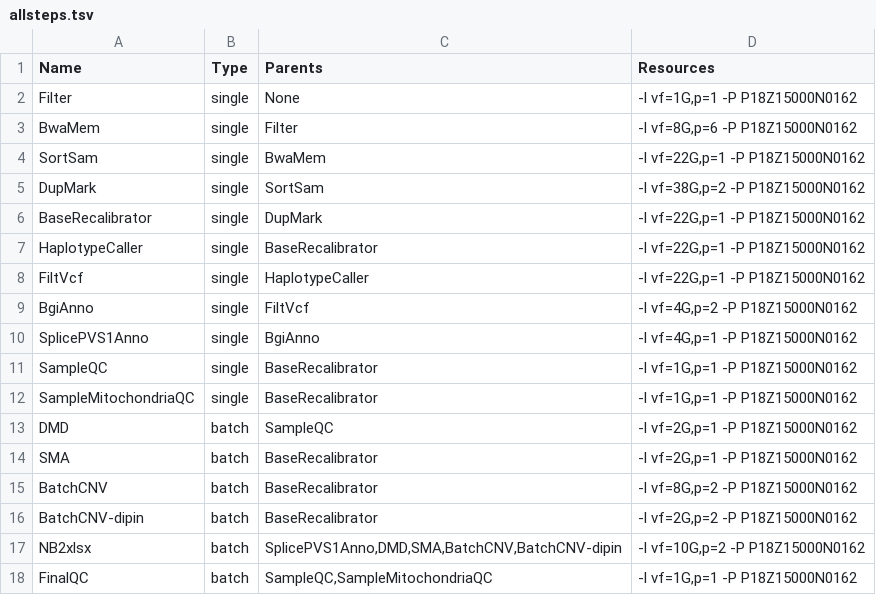
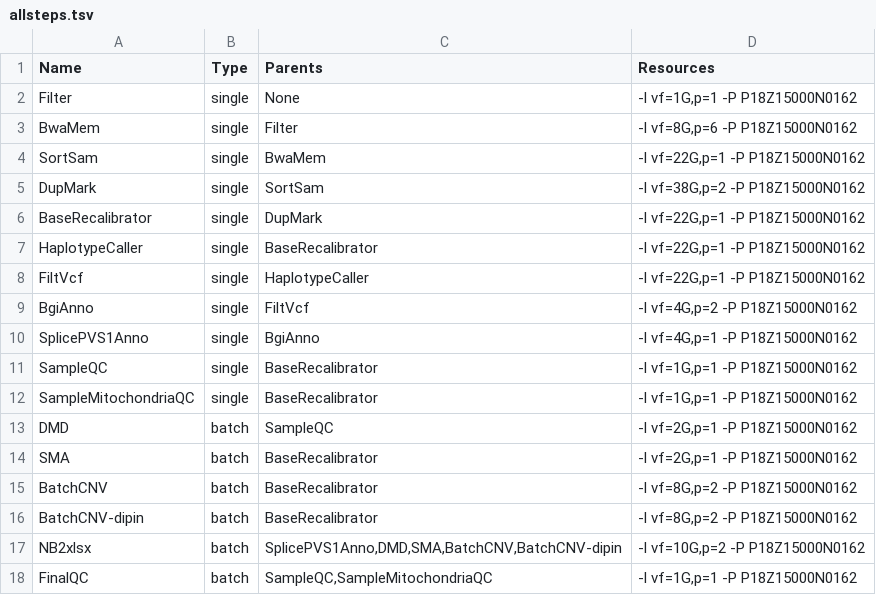
Before and after one commit to fzhbioinfo/SJF, a TSV file: src/allsteps.tsv, drawn as a sheet.

```diff
--- a/src/allsteps.tsv
+++ b/src/allsteps.tsv
@@ -15,3 +15,3 @@ SMA	batch	BaseRecalibrator	-l vf=2G,p=1 -P P18Z15000N0162
 BatchCNV	batch	BaseRecalibrator	-l vf=8G,p=2 -P P18Z15000N0162
-BatchCNV-dipin	batch	BaseRecalibrator	-l vf=2G,p=2 -P P18Z15000N0162
+BatchCNV-dipin	batch	BaseRecalibrator	-l vf=8G,p=2 -P P18Z15000N0162
 NB2xlsx	batch	SplicePVS1Anno,DMD,SMA,BatchCNV,BatchCNV-dipin	-l vf=10G,p=2 -P P18Z15000N0162
```
Also changed, not shown: 1 other file.
